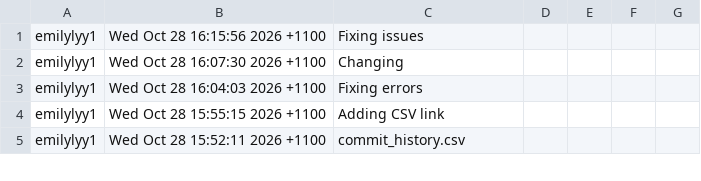
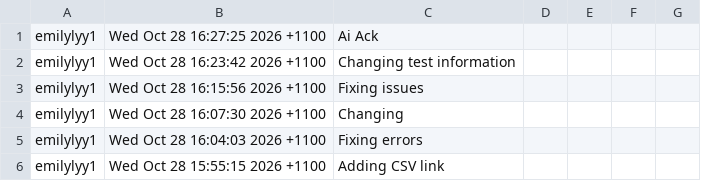
Before and after one commit to emilylyy1/assignment-1, a CSV file: commit_history.csv, drawn as a sheet; only a part is shown; the shorter side is filled out with more unchanged rows; the diff names each change by its address in the sheet, - before the commit and + after, or states it on an @@ line.

Commit message:
Update commit_history.csv

```diff
--- a/commit_history.csv
+++ b/commit_history.csv
+row 1: emilylyy1 | Wed Oct 28 16:27:25 2026 +1100 | Ai Ack
+row 2: emilylyy1 | Wed Oct 28 16:23:42 2026 +1100 | Changing test information
```
